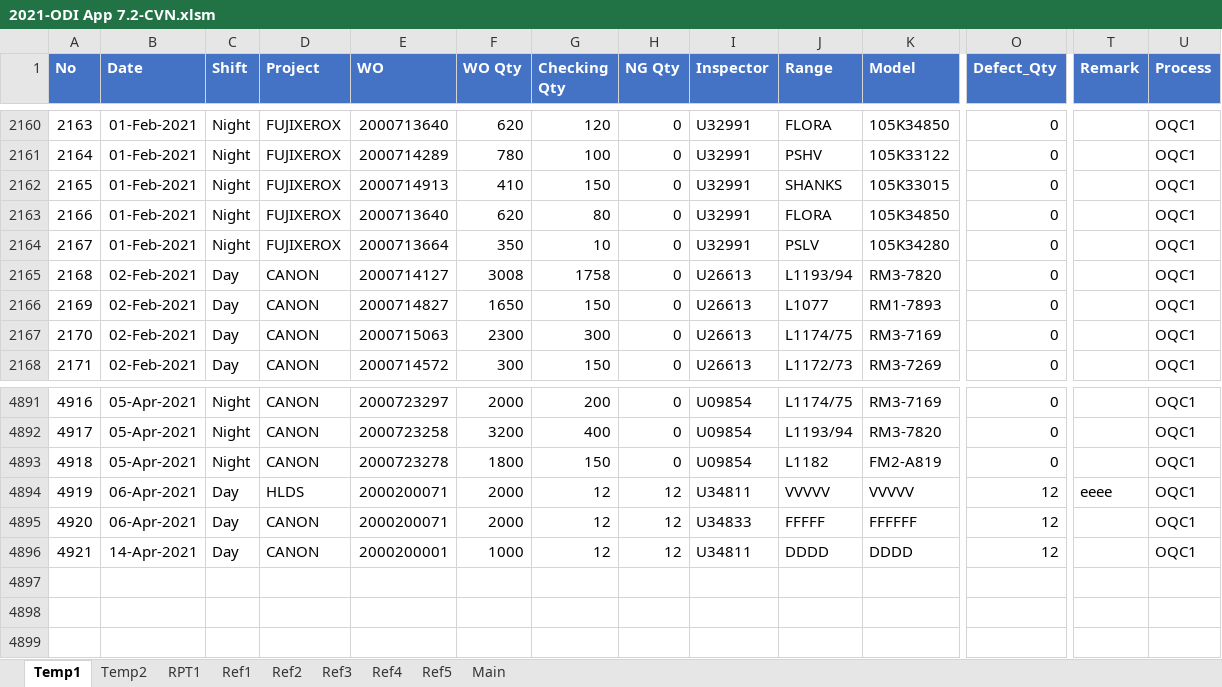
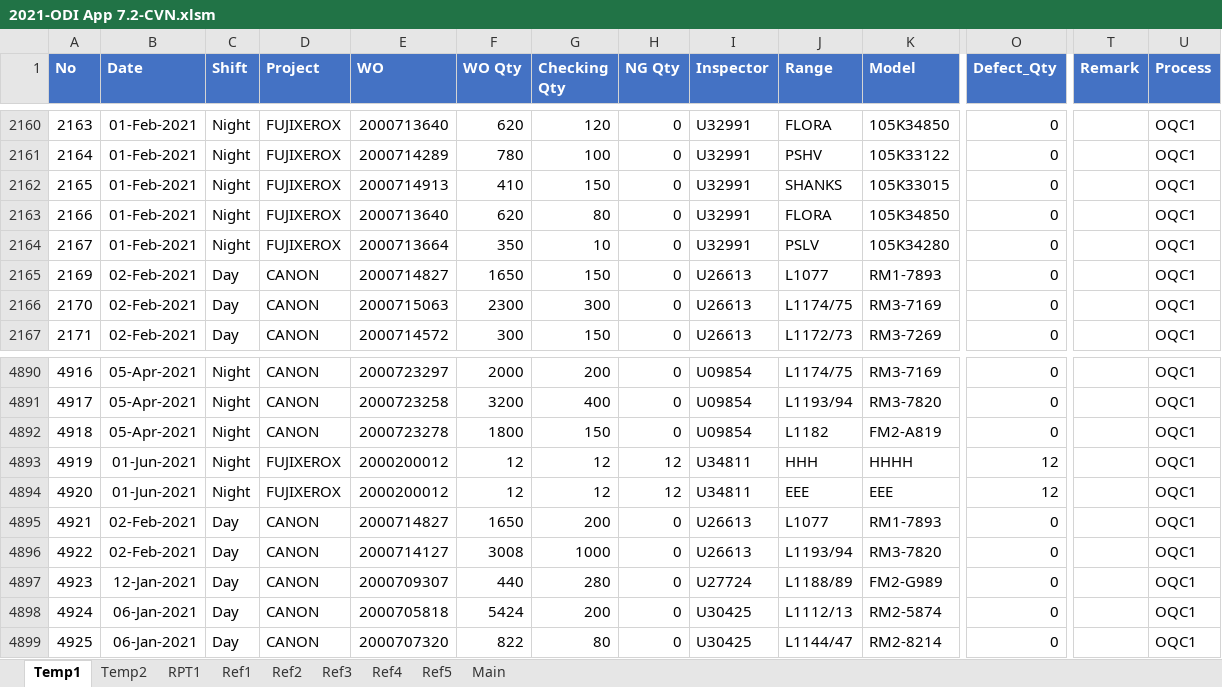
Before and after one commit to HaHoan/OQC, an Excel workbook: Doccuments/2021-ODI App 7.2-CVN.xlsm, sheet Temp1, drawn as a sheet; only a part is shown, gaps mark what is left out; values as stored, in another font and other column widths than the file's, no borders; conditional formats not drawn; removed rows and columns are numbered as before the commit, all else as after; rows hold the shown columns only; the diff names each change by its address in the sheet, - before the commit and + after, or states it on an @@ line.

```diff
--- a/Doccuments/2021-ODI App 7.2-CVN.xlsm (sheet Temp1)
+++ b/Doccuments/2021-ODI App 7.2-CVN.xlsm (sheet Temp1)
-row 2165: 2168 | 02-Feb-2021 | Day | CANON | 2000714127 | 3008 | 1758 | 0 | U26613 | L1193/94 | RM3-7820 | 0 |  | OQC1
-row 4894: 4919 | 06-Apr-2021 | Day | HLDS | 2000200071 | 2000 | 12 | 12 | U34811 | VVVVV | VVVVV | 12 | eeee | OQC1
-row 4895: 4920 | 06-Apr-2021 | Day | CANON | 2000200071 | 2000 | 12 | 12 | U34833 | FFFFF | FFFFFF | 12 |  | OQC1
-row 4896: 4921 | 14-Apr-2021 | Day | CANON | 2000200001 | 1000 | 12 | 12 | U34811 | DDDD | DDDD | 12 |  | OQC1
+row 4893: 4919 | 01-Jun-2021 | Night | FUJIXEROX | 2000200012 | 12 | 12 | 12 | U34811 | HHH | HHHH | 12 |  | OQC1
+row 4894: 4920 | 01-Jun-2021 | Night | FUJIXEROX | 2000200012 | 12 | 12 | 12 | U34811 | EEE | EEE | 12 |  | OQC1
+row 4895: 4921 | 02-Feb-2021 | Day | CANON | 2000714827 | 1650 | 200 | 0 | U26613 | L1077 | RM1-7893 | 0 |  | OQC1
+row 4896: 4922 | 02-Feb-2021 | Day | CANON | 2000714127 | 3008 | 1000 | 0 | U26613 | L1193/94 | RM3-7820 | 0 |  | OQC1
+row 4897: 4923 | 12-Jan-2021 | Day | CANON | 2000709307 | 440 | 280 | 0 | U27724 | L1188/89 | FM2-G989 | 0 |  | OQC1
+row 4898: 4924 | 06-Jan-2021 | Day | CANON | 2000705818 | 5424 | 200 | 0 | U30425 | L1112/13 | RM2-5874 | 0 |  | OQC1
+row 4899: 4925 | 06-Jan-2021 | Day | CANON | 2000707320 | 822 | 80 | 0 | U30425 | L1144/47 | RM2-8214 | 0 |  | OQC1
```
Also changed, not shown: sheet Temp2, sheet RPT1, sheet Ref2, formulas that keep their value, 35 other files.
